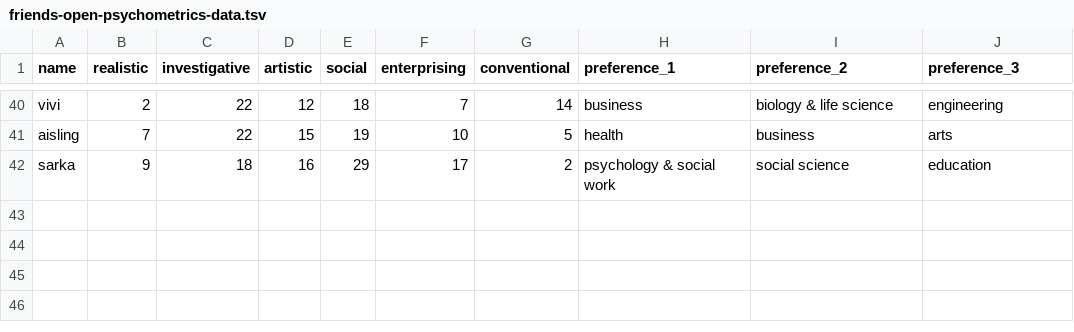
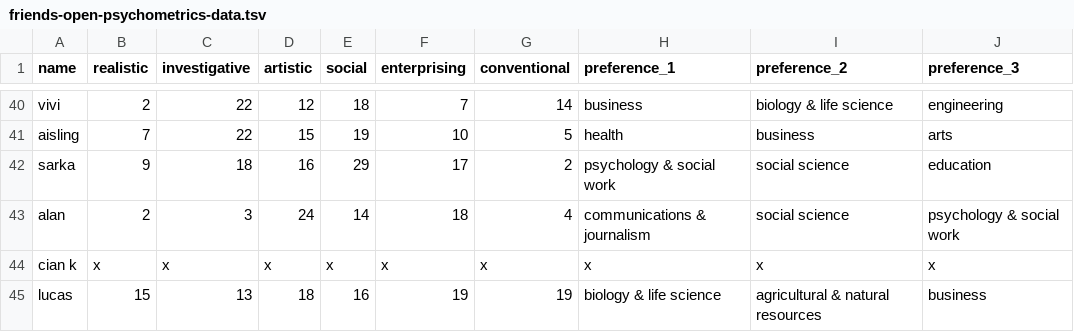
Before and after one commit to brendanmcc02/masters-thesis, a TSV file: model-prototypes/aggregated-cosine-similarity-model/friends-open-psychometrics-data.tsv, drawn as a sheet; only a part is shown, gaps mark what is left out.

Commit message:
friend data

```diff
--- a/model-prototypes/aggregated-cosine-similarity-model/friends-open-psychometrics-data.tsv
+++ b/model-prototypes/aggregated-cosine-similarity-model/friends-open-psychometrics-data.tsv
@@ -42 +42,4 @@ aisling	7	22	15	19	10	5	health	business	arts
 sarka	9	18	16	29	17	2	psychology & social work	social science	education
+alan	2	3	24	14	18	4	communications & journalism	social science	psychology & social work
+cian k	x	x	x	x	x	x	x	x	x
+lucas	15	13 	18	16	19	19	biology & life science	agricultural & natural resources	business
```
Also changed, not shown: 1 other file.
